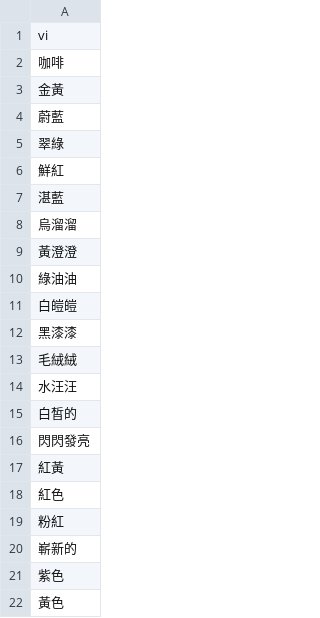
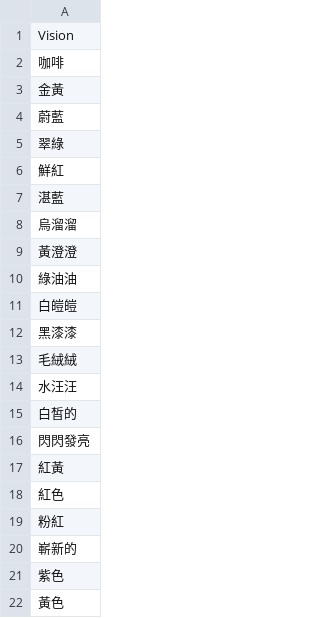
Before and after one commit to ODnsy/ODnsy.github.io, a CSV file: vis.csv, drawn as a sheet.

Commit message:
Add files via upload

```diff
--- a/vis.csv
+++ b/vis.csv
@@ -1,2 +1,2 @@
-vi
+Vision
 咖啡
```
